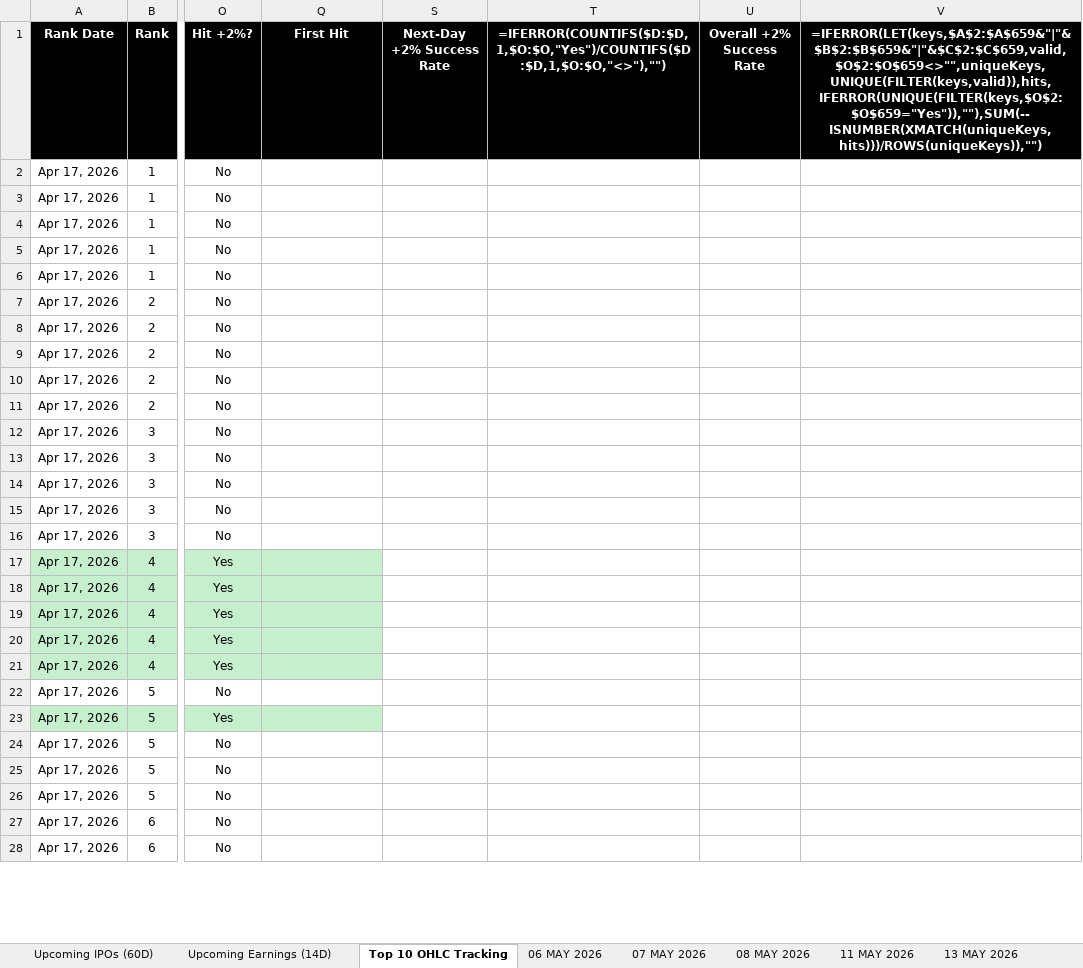
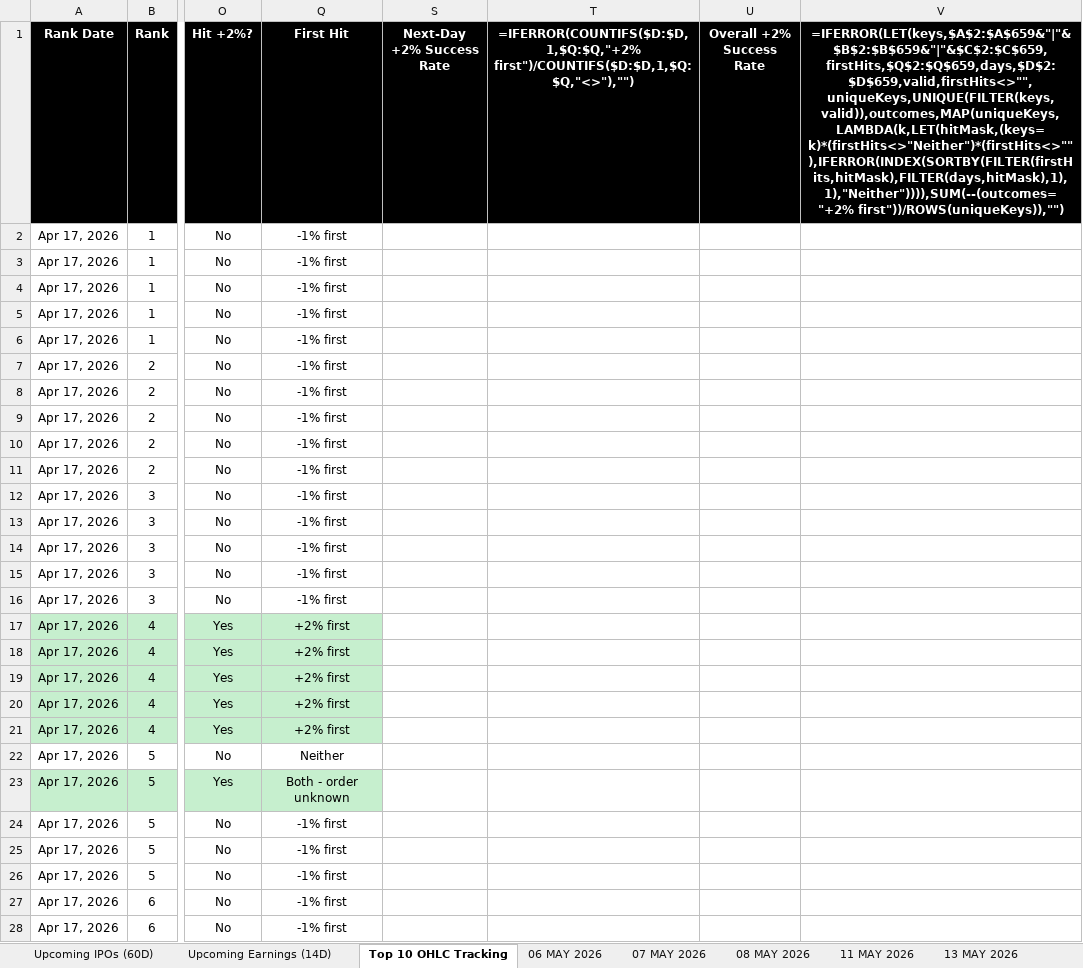
Before and after one commit to codenamev99/invest2.0, an Excel workbook: results.xlsx, sheet Top 10 OHLC Tracking, drawn as a sheet; only a part is shown, gaps mark what is left out; values as stored, in another font and other column widths than the file's, no borders; formulas without a stored value are shown as written; the diff covers the shown part only; the diff names each change by its address in the sheet, - before the commit and + after, or states it on an @@ line.

```diff
--- a/results.xlsx (sheet Top 10 OHLC Tracking)
+++ b/results.xlsx (sheet Top 10 OHLC Tracking)
-T1: =IFERROR(COUNTIFS($D:$D,1,$O:$O,"Yes")/COUNTIFS($D:$D,1,$O:$O,"<>"),"")
+T1: =IFERROR(COUNTIFS($D:$D,1,$Q:$Q,"+2% first")/COUNTIFS($D:$D,1,$Q:$Q,"<>"),"")
-V1: =IFERROR(LET(keys,$A$2:$A$659&"|"&$B$2:$B$659&"|"&$C$2:$C$659,valid,$O$2:$O$659<>"",uniqueKeys,UNIQUE(FILTER(keys,valid)),hits,IFERROR(UNIQUE(FILTER(keys,$O$2:$O$659="Yes")),""),SUM(--ISNUMBER(XMATCH(uniqueKeys,hits)))/ROWS(uniqueKeys)),"")
+V1: =IFERROR(LET(keys,$A$2:$A$659&"|"&$B$2:$B$659&"|"&$C$2:$C$659,firstHits,$Q$2:$Q$659,days,$D$2:$D$659,valid,firstHits<>"",uniqueKeys,UNIQUE(FILTER(keys,valid)),outcomes,MAP(uniqueKeys,LAMBDA(k,LET(hitMask,(keys=k)*(firstHits<>"Neither")*(firstHits<>""),IFERROR(INDEX(SORTBY(FILTER(firstHits,hitMask),FILTER(days,hitMask),1),1),"Neither")))),SUM(--(outcomes="+2% first"))/ROWS(uniqueKeys)),"")
-Q2:Q16 (First Hit): (empty)
+Q2:Q16 (First Hit): -1% first
-Q17:Q21 (First Hit): (empty)
+Q17:Q21 (First Hit): +2% first
-Q22 (First Hit): (empty)
+Q22 (First Hit): Neither
-Q23 (First Hit): (empty)
+Q23 (First Hit): Both - order unknown
-Q24:Q28 (First Hit): (empty)
+Q24:Q28 (First Hit): -1% first
```
Also changed, not shown: 223 edited cells elsewhere in this sheet, sheet Investment Dashboard, sheet Upcoming Earnings (14D), other sheet tabs, 1 other file.
